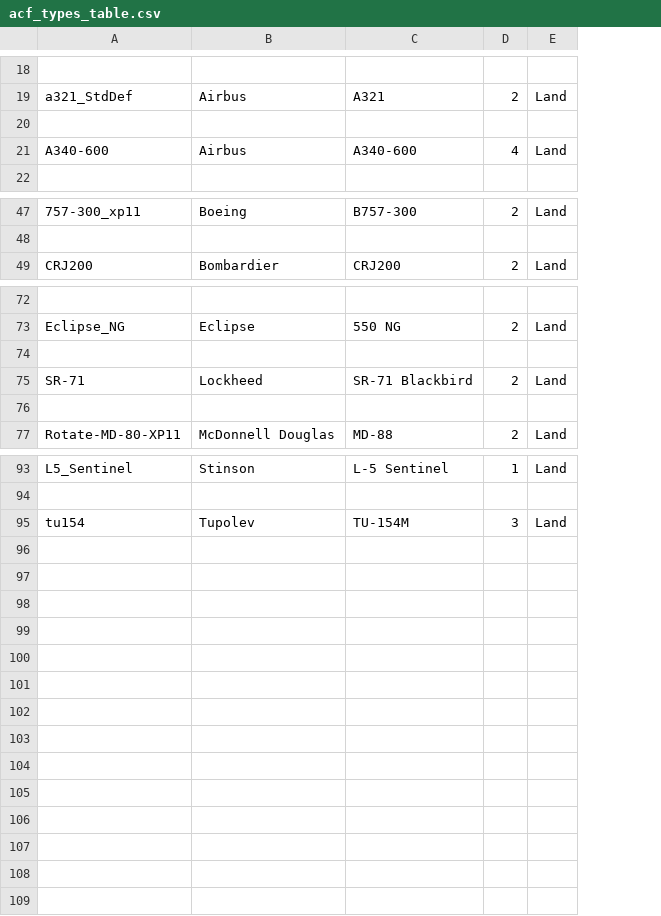
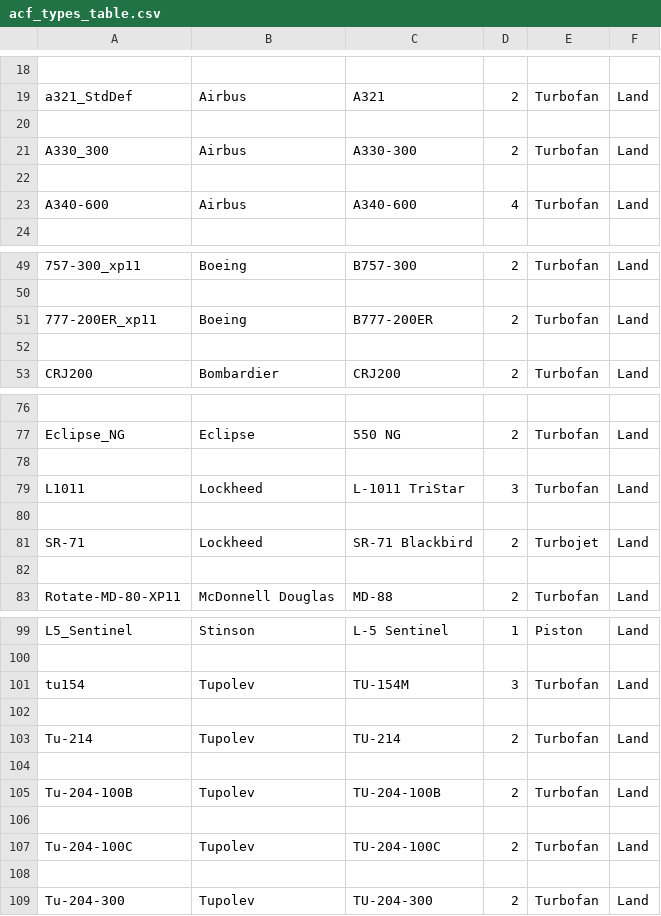
Before and after one commit to miguelf0x/PythonFlightLogTool, a CSV file: config/acf_types_table.csv, drawn as a sheet; only a part is shown, gaps mark what is left out; the diff names each change by its address in the sheet, - before the commit and + after, or states it on an @@ line.

Commit message:
Engine type support. Now program supports 6 different engine types. Relevant statistics calculation option added.

```diff
--- a/config/acf_types_table.csv
+++ b/config/acf_types_table.csv
+column E, row 19: Turbofan; row 23: Turbofan; row 49: Turbofan; row 53: Turbofan; row 77: Turbofan; rows 81-83: Turbojet |  | Turbofan; rows 99-101: Piston |  | Turbofan
+row 20: (empty)
+row 21: A330_300 | Airbus | A330-300 | 2 | Turbofan | Land
+row 51: 777-200ER_xp11 | Boeing | B777-200ER | 2 | Turbofan | Land
+row 52: (empty)
+row 79: L1011 | Lockheed | L-1011 TriStar | 3 | Turbofan | Land
+row 80: (empty)
+row 102: (empty)
+row 103: Tu-214 | Tupolev | TU-214 | 2 | Turbofan | Land
+row 104: (empty)
+row 105: Tu-204-100B | Tupolev | TU-204-100B | 2 | Turbofan | Land
+row 106: (empty)
+row 107: Tu-204-100C | Tupolev | TU-204-100C | 2 | Turbofan | Land
+row 108: (empty)
+row 109: Tu-204-300 | Tupolev | TU-204-300 | 2 | Turbofan | Land
```
Also changed, not shown: 1 other file.
